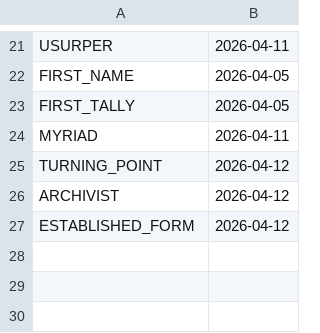
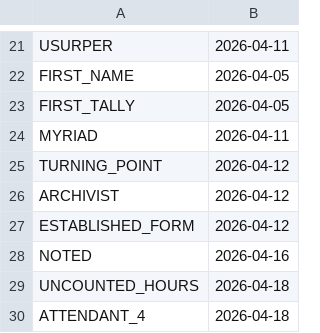
Before and after one commit to Alienchisel/juggle, a CSV file: juggle-data/codex.csv, drawn as a sheet; only a part is shown, gaps mark what is left out.

Commit message:
git commit: restore undo mark files from backup (codex, milestone, witness)

```diff
--- a/juggle-data/codex.csv
+++ b/juggle-data/codex.csv
@@ -27 +27,4 @@ ARCHIVIST,2026-04-12
 ESTABLISHED_FORM,2026-04-12
+NOTED,2026-04-16
+UNCOUNTED_HOURS,2026-04-18
+ATTENDANT_4,2026-04-18
```
Also changed, not shown: juggle-data/milestones.csv, juggle-data/pb_history.csv, 10 other files.
